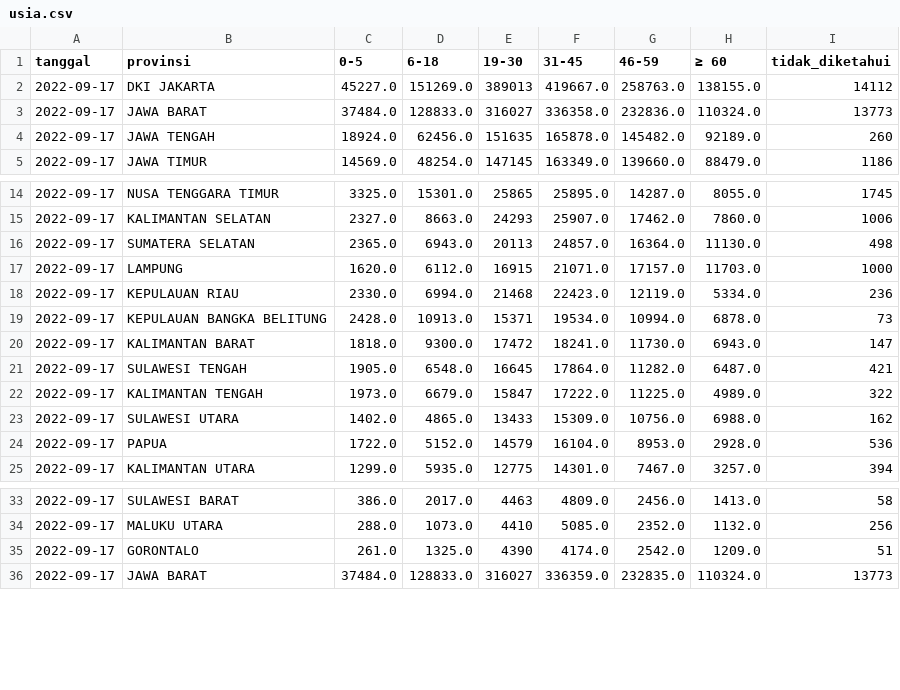
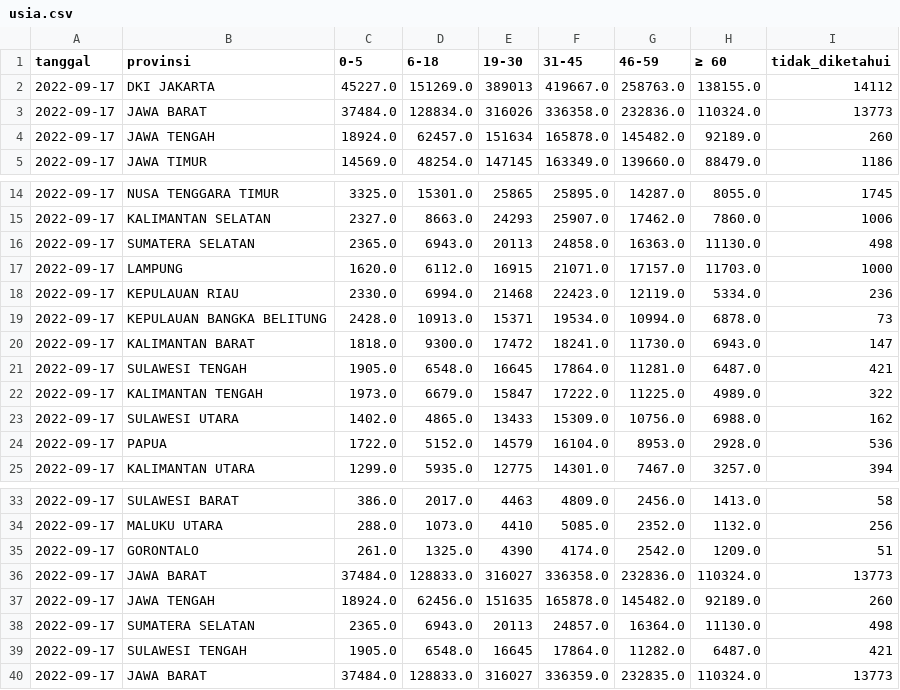
Before and after one commit to zakiego/data-sebaran-covid19goid, a CSV file: nasional/usia.csv, drawn as a sheet; only a part is shown, gaps mark what is left out.

```diff
--- a/nasional/usia.csv
+++ b/nasional/usia.csv
@@ -2,4 +2,4 @@ tanggal,provinsi,0-5,6-18,19-30,31-45,46-59,≥ 60,tidak_diketahui
 2022-09-17,DKI JAKARTA,45227.0,151269.0,389013,419667.0,258763.0,138155.0,14112
-2022-09-17,JAWA BARAT,37484.0,128833.0,316027,336358.0,232836.0,110324.0,13773
-2022-09-17,JAWA TENGAH,18924.0,62456.0,151635,165878.0,145482.0,92189.0,260
+2022-09-17,JAWA BARAT,37484.0,128834.0,316026,336358.0,232836.0,110324.0,13773
+2022-09-17,JAWA TENGAH,18924.0,62457.0,151634,165878.0,145482.0,92189.0,260
 2022-09-17,JAWA TIMUR,14569.0,48254.0,147145,163349.0,139660.0,88479.0,1186
@@ -15,3 +15,3 @@ tanggal,provinsi,0-5,6-18,19-30,31-45,46-59,≥ 60,tidak_diketahui
 2022-09-17,KALIMANTAN SELATAN,2327.0,8663.0,24293,25907.0,17462.0,7860.0,1006
-2022-09-17,SUMATERA SELATAN,2365.0,6943.0,20113,24857.0,16364.0,11130.0,498
+2022-09-17,SUMATERA SELATAN,2365.0,6943.0,20113,24858.0,16363.0,11130.0,498
 2022-09-17,LAMPUNG,1620.0,6112.0,16915,21071.0,17157.0,11703.0,1000
@@ -20,3 +20,3 @@ tanggal,provinsi,0-5,6-18,19-30,31-45,46-59,≥ 60,tidak_diketahui
 2022-09-17,KALIMANTAN BARAT,1818.0,9300.0,17472,18241.0,11730.0,6943.0,147
-2022-09-17,SULAWESI TENGAH,1905.0,6548.0,16645,17864.0,11282.0,6487.0,421
+2022-09-17,SULAWESI TENGAH,1905.0,6548.0,16645,17864.0,11281.0,6487.0,421
 2022-09-17,KALIMANTAN TENGAH,1973.0,6679.0,15847,17222.0,11225.0,4989.0,322
@@ -35,2 +35,6 @@ tanggal,provinsi,0-5,6-18,19-30,31-45,46-59,≥ 60,tidak_diketahui
 2022-09-17,GORONTALO,261.0,1325.0,4390,4174.0,2542.0,1209.0,51
+2022-09-17,JAWA BARAT,37484.0,128833.0,316027,336358.0,232836.0,110324.0,13773
+2022-09-17,JAWA TENGAH,18924.0,62456.0,151635,165878.0,145482.0,92189.0,260
+2022-09-17,SUMATERA SELATAN,2365.0,6943.0,20113,24857.0,16364.0,11130.0,498
+2022-09-17,SULAWESI TENGAH,1905.0,6548.0,16645,17864.0,11282.0,6487.0,421
 2022-09-17,JAWA BARAT,37484.0,128833.0,316027,336359.0,232835.0,110324.0,13773
```
Also changed, not shown: nasional/harian.csv, nasional/jenis_kelamin.csv, 5 other files.
